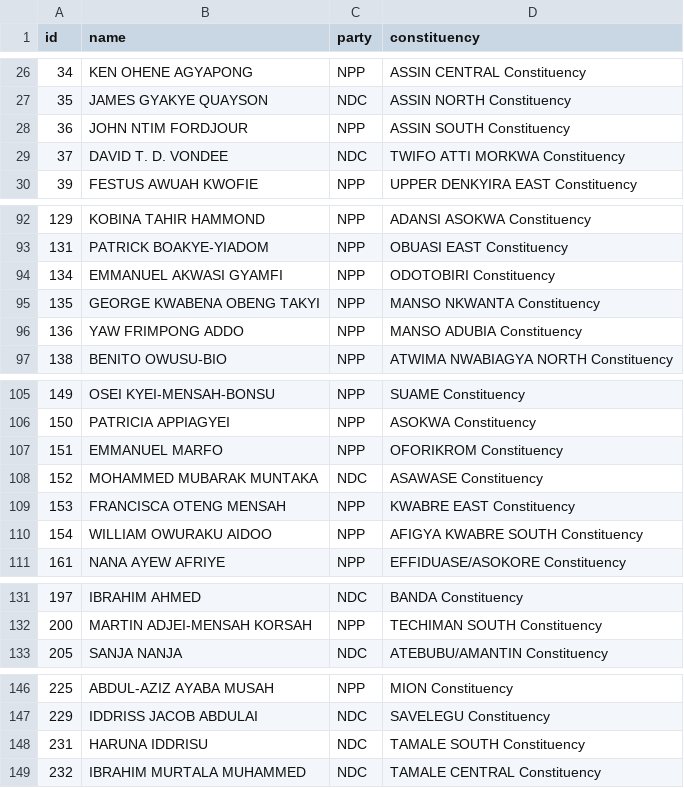
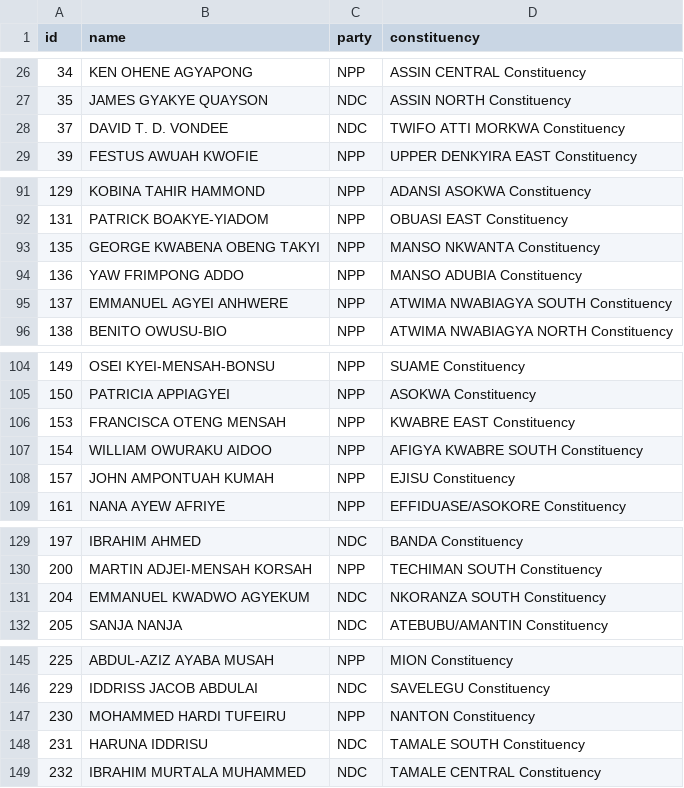
Before and after one commit to every-politician-scrapers/ghana-parliament, a CSV file: data/official.csv, drawn as a sheet; only a part is shown, gaps mark what is left out.

```diff
--- a/data/official.csv
+++ b/data/official.csv
@@ -27,3 +27,2 @@ id,name,party,constituency
 35,JAMES GYAKYE QUAYSON,NDC,ASSIN NORTH Constituency
-36,JOHN NTIM FORDJOUR,NPP,ASSIN SOUTH Constituency
 37,DAVID T. D. VONDEE,NDC,TWIFO ATTI MORKWA Constituency
@@ -93,5 +92,5 @@ id,name,party,constituency
 131,PATRICK BOAKYE-YIADOM,NPP,OBUASI EAST Constituency
-134,EMMANUEL AKWASI GYAMFI,NPP,ODOTOBIRI Constituency
 135,GEORGE KWABENA OBENG TAKYI,NPP,MANSO NKWANTA Constituency
 136,YAW FRIMPONG ADDO,NPP,MANSO ADUBIA Constituency
+137,EMMANUEL AGYEI ANHWERE,NPP,ATWIMA NWABIAGYA SOUTH Constituency
 138,BENITO OWUSU-BIO,NPP,ATWIMA NWABIAGYA NORTH Constituency
@@ -106,6 +105,5 @@ id,name,party,constituency
 150,PATRICIA APPIAGYEI,NPP,ASOKWA Constituency
-151,EMMANUEL MARFO,NPP,OFORIKROM Constituency
-152,MOHAMMED MUBARAK MUNTAKA,NDC,ASAWASE Constituency
 153,FRANCISCA OTENG MENSAH,NPP,KWABRE EAST Constituency
 154,WILLIAM OWURAKU AIDOO,NPP,AFIGYA KWABRE SOUTH Constituency
+157,JOHN AMPONTUAH KUMAH,NPP,EJISU Constituency
 161,NANA AYEW AFRIYE,NPP,EFFIDUASE/ASOKORE Constituency
@@ -132,2 +130,3 @@ id,name,party,constituency
 200,MARTIN ADJEI-MENSAH KORSAH,NPP,TECHIMAN SOUTH Constituency
+204,EMMANUEL KWADWO AGYEKUM,NDC,NKORANZA SOUTH Constituency
 205,SANJA NANJA,NDC,ATEBUBU/AMANTIN Constituency
@@ -147,2 +146,3 @@ id,name,party,constituency
 229,IDDRISS JACOB ABDULAI,NDC,SAVELEGU Constituency
+230,MOHAMMED HARDI TUFEIRU,NPP,NANTON Constituency
 231,HARUNA IDDRISU,NDC,TAMALE SOUTH Constituency
```
Also changed, not shown: data/diff.csv.
